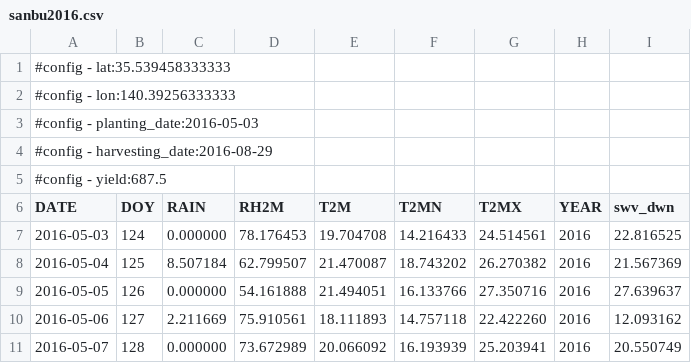
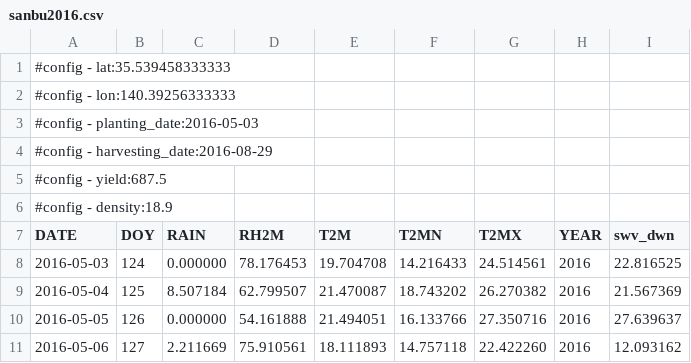
Before and after one commit to ky0on/simriw, a CSV file: real/dataset/sanbu2016.csv, drawn as a sheet; only a part is shown; the shorter side is filled out with more unchanged rows; the diff names each change by its address in the sheet, - before the commit and + after, or states it on an @@ line.

```diff
--- a/real/dataset/sanbu2016.csv
+++ b/real/dataset/sanbu2016.csv
+row 6: #config - density:18.9
```
Also changed, not shown: real/dataset/akita-kon2016.csv, real/dataset/echigo2016.csv, 6 other files.
